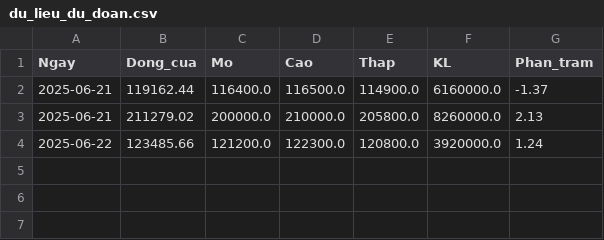
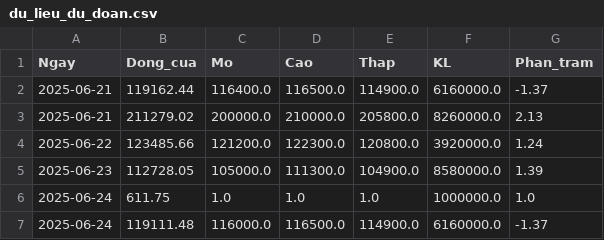
Before and after one commit to ngimnee/CoPhieu, a CSV file: data/du_lieu_du_doan.csv, drawn as a sheet; the diff names each change by its address in the sheet, - before the commit and + after, or states it on an @@ line.

```diff
--- a/data/du_lieu_du_doan.csv
+++ b/data/du_lieu_du_doan.csv
+row 5: 2025-06-23 | 112728.05 | 105000.0 | 111300.0 | 104900.0 | 8580000.0 | 1.39
+row 6: 2025-06-24 | 611.75 | 1.0 | 1.0 | 1.0 | 1000000.0 | 1.0
+row 7: 2025-06-24 | 119111.48 | 116000.0 | 116500.0 | 114900.0 | 6160000.0 | -1.37
```
Also changed, not shown: 4 other files.
